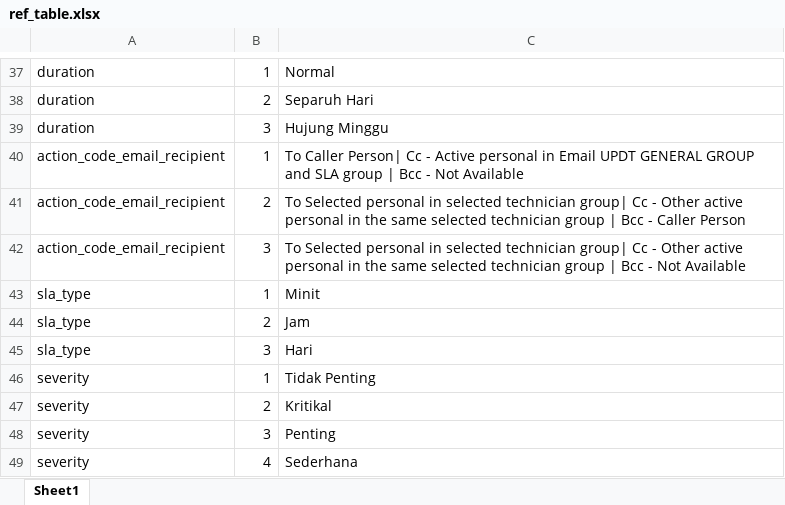
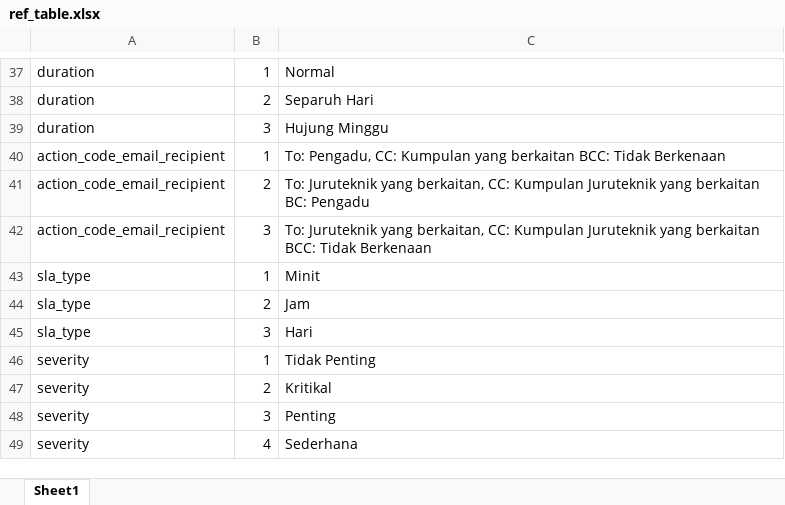
Before and after one commit to ahmadnajmi/niise_helpdesk_be, an Excel workbook: database/seeders/excel/ref_table.xlsx, sheet Sheet1, drawn as a sheet; only a part is shown, gaps mark what is left out; values as stored, in another font and other column widths than the file's, no borders; the diff names each change by its address in the sheet, - before the commit and + after, or states it on an @@ line.

```diff
--- a/database/seeders/excel/ref_table.xlsx (sheet Sheet1)
+++ b/database/seeders/excel/ref_table.xlsx (sheet Sheet1)
-C40: To Caller Person| Cc - Active personal in Email UPDT GENERAL GROUP and SLA group | Bcc - Not Available
+C40: To: Pengadu, CC: Kumpulan yang berkaitan BCC: Tidak Berkenaan
-C41: To Selected personal in selected technician group| Cc - Other active personal in the same selected technician group | Bcc - Caller Person
+C41: To: Juruteknik yang berkaitan, CC: Kumpulan Juruteknik yang berkaitan BC: Pengadu
-C42: To Selected personal in selected technician group| Cc - Other active personal in the same selected technician group | Bcc - Not Available
+C42: To: Juruteknik yang berkaitan, CC: Kumpulan Juruteknik yang berkaitan BCC: Tidak Berkenaan
```
Also changed, not shown: 1 other file.
